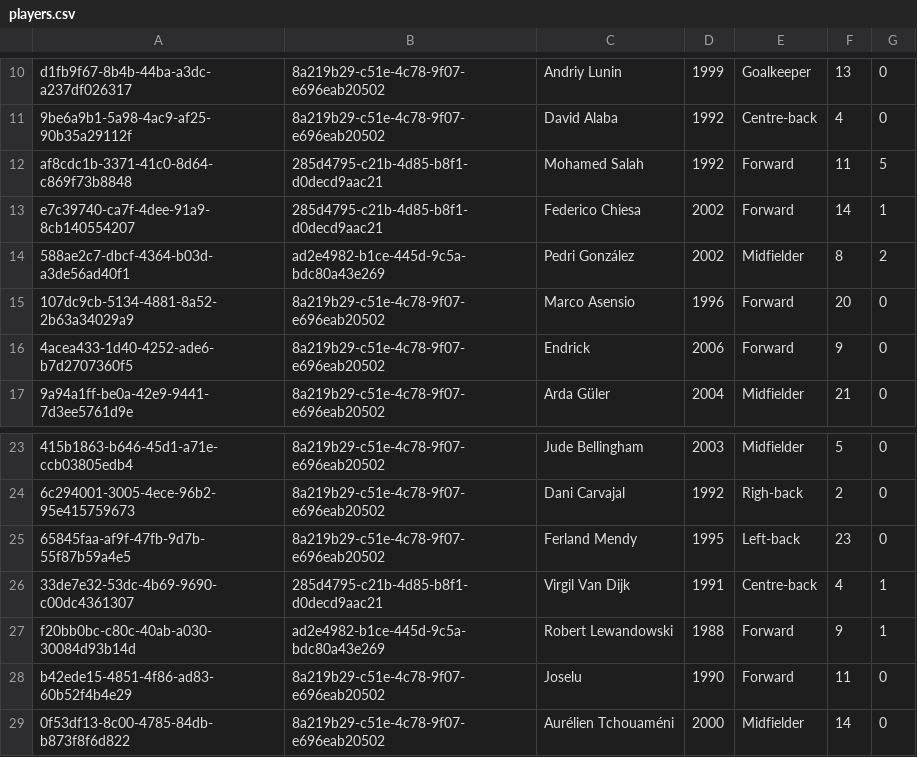
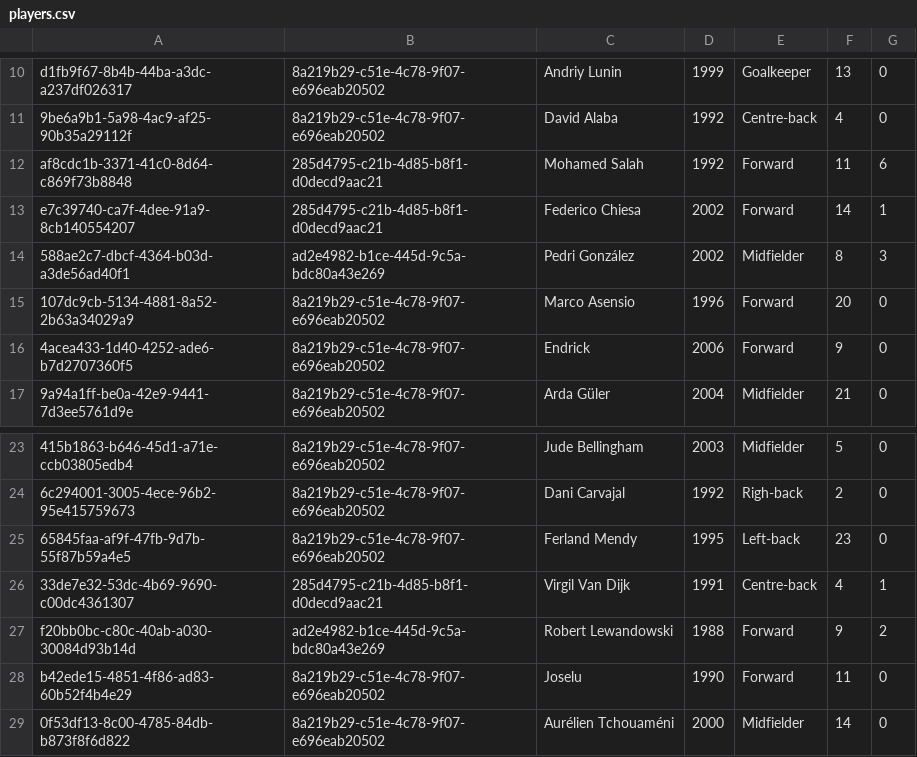
Before and after one commit to adurancastillo96/soccer-project-layer, a CSV file: data/players.csv, drawn as a sheet; only a part is shown, gaps mark what is left out; the diff names each change by its address in the sheet, - before the commit and + after, or states it on an @@ line.

```diff
--- a/data/players.csv
+++ b/data/players.csv
-G12: 5
+G12: 6
-G14: 2
+G14: 3
-G27: 1
+G27: 2
```
Also changed, not shown: data/teams.csv, 7 other files.
